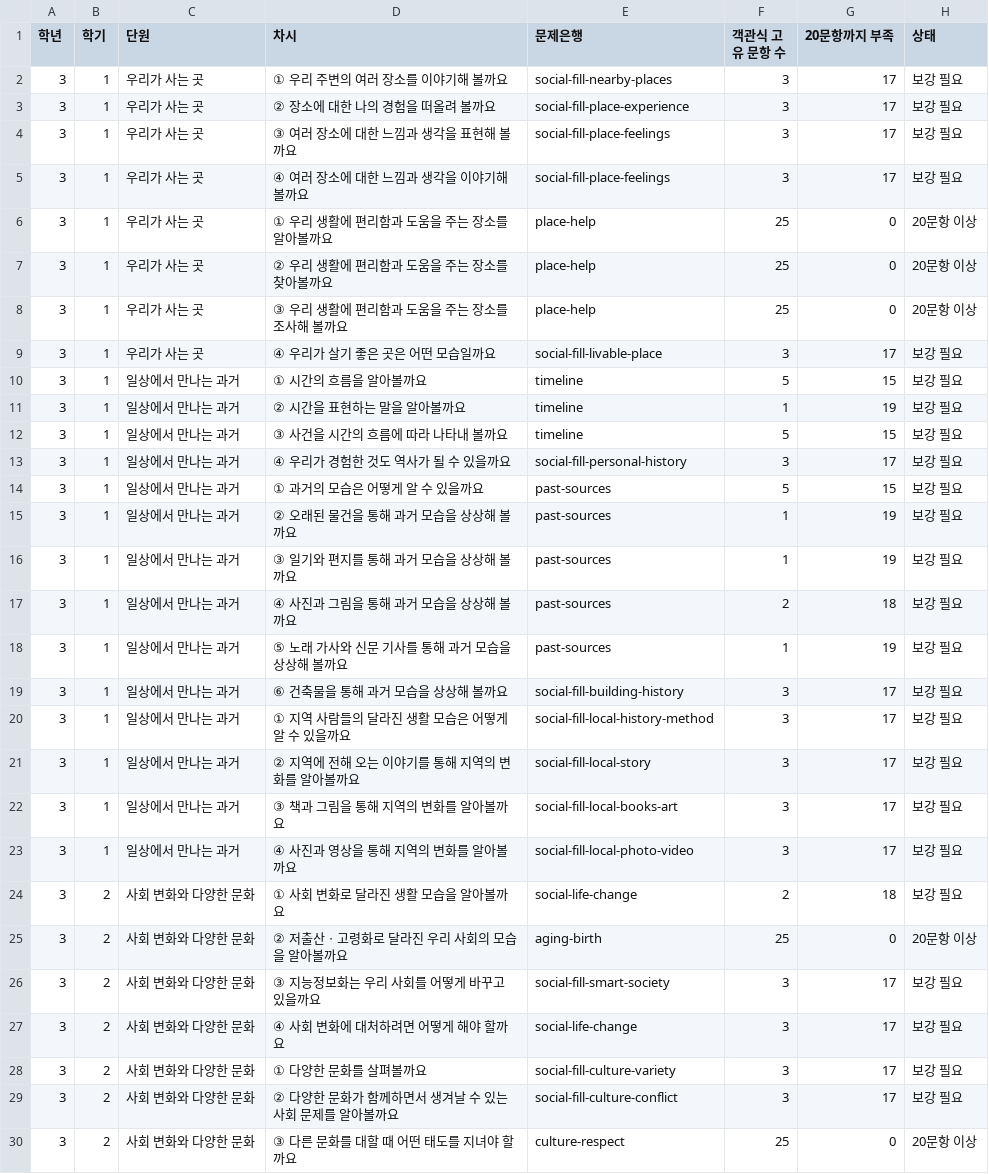
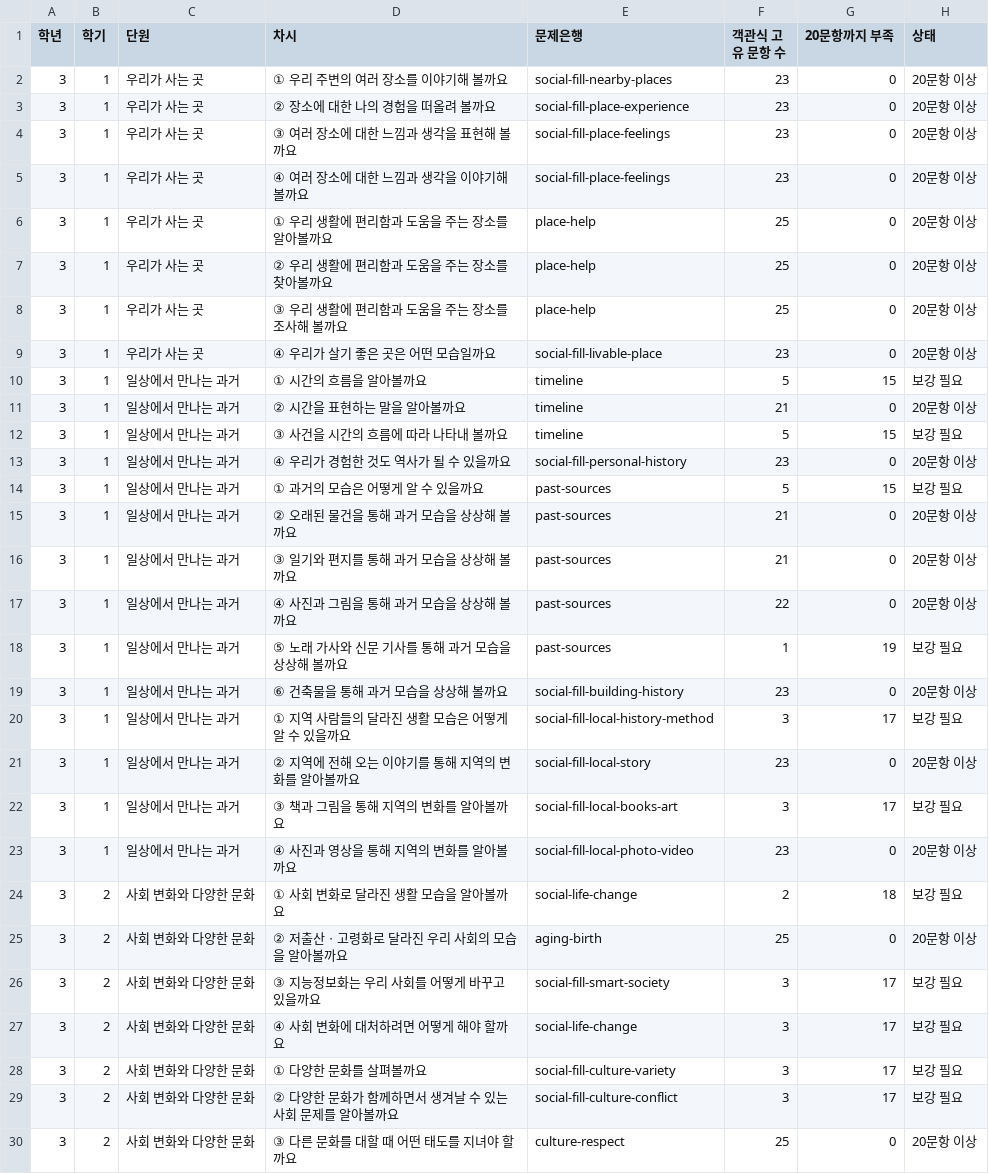
Before and after one commit to binyoun-cberi/ProjectGulliver, a CSV file: docs/social-lesson-coverage.csv, drawn as a sheet; only a part is shown; the diff covers the shown part only.

Commit message:
feat(worksheet): expand math and social textbook banks by 180 questions
* feat(worksheet): expand mathematics and social banks by 180 questions

* test(worksheet): read filtered items through evidence finder

* test(worksheet): adjust deep social audit total to 3161

* fix(social): make time-expression distractors plausible and distinct

* docs(worksheet): align social capacities to current generative bank totals

* docs(worksheet): record challenger-detected distractor fix and CI evidence

```diff
--- a/docs/social-lesson-coverage.csv
+++ b/docs/social-lesson-coverage.csv
@@ -1,6 +1,6 @@
 "학년","학기","단원","차시","문제은행","객관식 고유 문항 수","20문항까지 부족","상태"
-"3","1","우리가 사는 곳","① 우리 주변의 여러 장소를 이야기해 볼까요","social-fill-nearby-places","3","17","보강 필요"
-"3","1","우리가 사는 곳","② 장소에 대한 나의 경험을 떠올려 볼까요","social-fill-place-experience","3","17","보강 필요"
-"3","1","우리가 사는 곳","③ 여러 장소에 대한 느낌과 생각을 표현해 볼까요","social-fill-place-feelings","3","17","보강 필요"
-"3","1","우리가 사는 곳","④ 여러 장소에 대한 느낌과 생각을 이야기해 볼까요","social-fill-place-feelings","3","17","보강 필요"
+"3","1","우리가 사는 곳","① 우리 주변의 여러 장소를 이야기해 볼까요","social-fill-nearby-places","23","0","20문항 이상"
+"3","1","우리가 사는 곳","② 장소에 대한 나의 경험을 떠올려 볼까요","social-fill-place-experience","23","0","20문항 이상"
+"3","1","우리가 사는 곳","③ 여러 장소에 대한 느낌과 생각을 표현해 볼까요","social-fill-place-feelings","23","0","20문항 이상"
+"3","1","우리가 사는 곳","④ 여러 장소에 대한 느낌과 생각을 이야기해 볼까요","social-fill-place-feelings","23","0","20문항 이상"
 "3","1","우리가 사는 곳","① 우리 생활에 편리함과 도움을 주는 장소를 알아볼까요","place-help","25","0","20문항 이상"
@@ -8,17 +8,17 @@
 "3","1","우리가 사는 곳","③ 우리 생활에 편리함과 도움을 주는 장소를 조사해 볼까요","place-help","25","0","20문항 이상"
-"3","1","우리가 사는 곳","④ 우리가 살기 좋은 곳은 어떤 모습일까요","social-fill-livable-place","3","17","보강 필요"
+"3","1","우리가 사는 곳","④ 우리가 살기 좋은 곳은 어떤 모습일까요","social-fill-livable-place","23","0","20문항 이상"
 "3","1","일상에서 만나는 과거","① 시간의 흐름을 알아볼까요","timeline","5","15","보강 필요"
-"3","1","일상에서 만나는 과거","② 시간을 표현하는 말을 알아볼까요","timeline","1","19","보강 필요"
+"3","1","일상에서 만나는 과거","② 시간을 표현하는 말을 알아볼까요","timeline","21","0","20문항 이상"
 "3","1","일상에서 만나는 과거","③ 사건을 시간의 흐름에 따라 나타내 볼까요","timeline","5","15","보강 필요"
-"3","1","일상에서 만나는 과거","④ 우리가 경험한 것도 역사가 될 수 있을까요","social-fill-personal-history","3","17","보강 필요"
+"3","1","일상에서 만나는 과거","④ 우리가 경험한 것도 역사가 될 수 있을까요","social-fill-personal-history","23","0","20문항 이상"
 "3","1","일상에서 만나는 과거","① 과거의 모습은 어떻게 알 수 있을까요","past-sources","5","15","보강 필요"
-"3","1","일상에서 만나는 과거","② 오래된 물건을 통해 과거 모습을 상상해 볼까요","past-sources","1","19","보강 필요"
-"3","1","일상에서 만나는 과거","③ 일기와 편지를 통해 과거 모습을 상상해 볼까요","past-sources","1","19","보강 필요"
-"3","1","일상에서 만나는 과거","④ 사진과 그림을 통해 과거 모습을 상상해 볼까요","past-sources","2","18","보강 필요"
+"3","1","일상에서 만나는 과거","② 오래된 물건을 통해 과거 모습을 상상해 볼까요","past-sources","21","0","20문항 이상"
+"3","1","일상에서 만나는 과거","③ 일기와 편지를 통해 과거 모습을 상상해 볼까요","past-sources","21","0","20문항 이상"
+"3","1","일상에서 만나는 과거","④ 사진과 그림을 통해 과거 모습을 상상해 볼까요","past-sources","22","0","20문항 이상"
 "3","1","일상에서 만나는 과거","⑤ 노래 가사와 신문 기사를 통해 과거 모습을 상상해 볼까요","past-sources","1","19","보강 필요"
-"3","1","일상에서 만나는 과거","⑥ 건축물을 통해 과거 모습을 상상해 볼까요","social-fill-building-history","3","17","보강 필요"
+"3","1","일상에서 만나는 과거","⑥ 건축물을 통해 과거 모습을 상상해 볼까요","social-fill-building-history","23","0","20문항 이상"
 "3","1","일상에서 만나는 과거","① 지역 사람들의 달라진 생활 모습은 어떻게 알 수 있을까요","social-fill-local-history-method","3","17","보강 필요"
-"3","1","일상에서 만나는 과거","② 지역에 전해 오는 이야기를 통해 지역의 변화를 알아볼까요","social-fill-local-story","3","17","보강 필요"
+"3","1","일상에서 만나는 과거","② 지역에 전해 오는 이야기를 통해 지역의 변화를 알아볼까요","social-fill-local-story","23","0","20문항 이상"
 "3","1","일상에서 만나는 과거","③ 책과 그림을 통해 지역의 변화를 알아볼까요","social-fill-local-books-art","3","17","보강 필요"
-"3","1","일상에서 만나는 과거","④ 사진과 영상을 통해 지역의 변화를 알아볼까요","social-fill-local-photo-video","3","17","보강 필요"
+"3","1","일상에서 만나는 과거","④ 사진과 영상을 통해 지역의 변화를 알아볼까요","social-fill-local-photo-video","23","0","20문항 이상"
 "3","2","사회 변화와 다양한 문화","① 사회 변화로 달라진 생활 모습을 알아볼까요","social-life-change","2","18","보강 필요"
```
Also changed, not shown: 27 edited cells elsewhere in this file, 9 other files.
